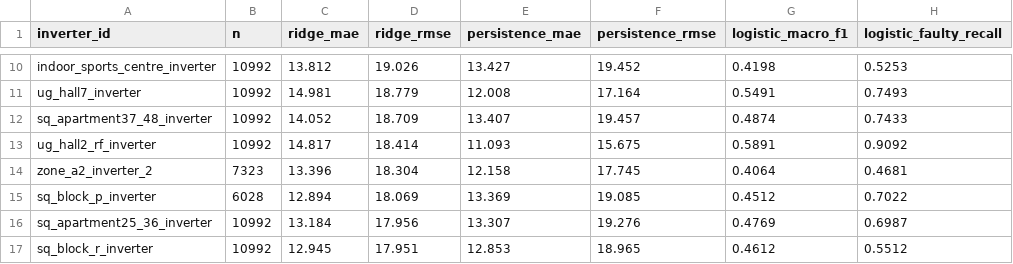
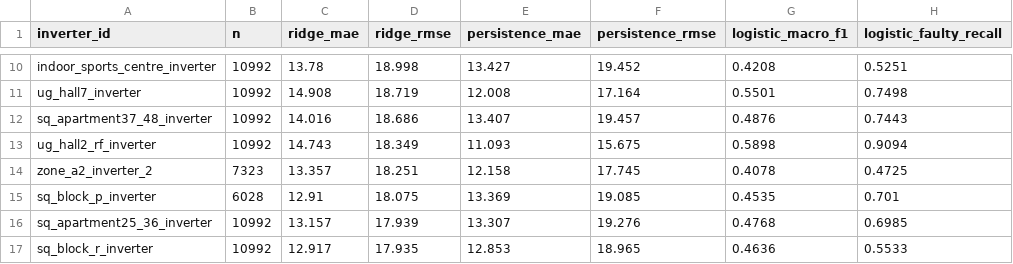
Before and after one commit to Veershah611/InvertML, a CSV file: reports/tables/a1_eval_by_inverter.csv, drawn as a sheet; only a part is shown, gaps mark what is left out; the diff covers the shown part only; the diff names each change by its address in the sheet, - before the commit and + after, or states it on an @@ line.

```diff
--- a/reports/tables/a1_eval_by_inverter.csv
+++ b/reports/tables/a1_eval_by_inverter.csv
-C10 (ridge_mae): 13.812
+C10 (ridge_mae): 13.78
-D10 (ridge_rmse): 19.026
+D10 (ridge_rmse): 18.998
-G10 (logistic_macro_f1): 0.4198
+G10 (logistic_macro_f1): 0.4208
-H10 (logistic_faulty_recall): 0.5253
+H10 (logistic_faulty_recall): 0.5251
-C11 (ridge_mae): 14.981
+C11 (ridge_mae): 14.908
-D11 (ridge_rmse): 18.779
+D11 (ridge_rmse): 18.719
-G11 (logistic_macro_f1): 0.5491
+G11 (logistic_macro_f1): 0.5501
-H11 (logistic_faulty_recall): 0.7493
+H11 (logistic_faulty_recall): 0.7498
-C12 (ridge_mae): 14.052
+C12 (ridge_mae): 14.016
-D12 (ridge_rmse): 18.709
+D12 (ridge_rmse): 18.686
-G12 (logistic_macro_f1): 0.4874
+G12 (logistic_macro_f1): 0.4876
-H12 (logistic_faulty_recall): 0.7433
+H12 (logistic_faulty_recall): 0.7443
-C13 (ridge_mae): 14.817
+C13 (ridge_mae): 14.743
-D13 (ridge_rmse): 18.414
+D13 (ridge_rmse): 18.349
-G13 (logistic_macro_f1): 0.5891
+G13 (logistic_macro_f1): 0.5898
-H13 (logistic_faulty_recall): 0.9092
+H13 (logistic_faulty_recall): 0.9094
-C14 (ridge_mae): 13.396
+C14 (ridge_mae): 13.357
-D14 (ridge_rmse): 18.304
+D14 (ridge_rmse): 18.251
-G14 (logistic_macro_f1): 0.4064
+G14 (logistic_macro_f1): 0.4078
-H14 (logistic_faulty_recall): 0.4681
+H14 (logistic_faulty_recall): 0.4725
-C15 (ridge_mae): 12.894
+C15 (ridge_mae): 12.91
-D15 (ridge_rmse): 18.069
+D15 (ridge_rmse): 18.075
-G15 (logistic_macro_f1): 0.4512
+G15 (logistic_macro_f1): 0.4535
-H15 (logistic_faulty_recall): 0.7022
+H15 (logistic_faulty_recall): 0.701
-C16 (ridge_mae): 13.184
+C16 (ridge_mae): 13.157
-D16 (ridge_rmse): 17.956
+D16 (ridge_rmse): 17.939
-G16 (logistic_macro_f1): 0.4769
+G16 (logistic_macro_f1): 0.4768
-H16 (logistic_faulty_recall): 0.6987
+H16 (logistic_faulty_recall): 0.6985
-C17 (ridge_mae): 12.945
+C17 (ridge_mae): 12.917
-D17 (ridge_rmse): 17.951
+D17 (ridge_rmse): 17.935
-G17 (logistic_macro_f1): 0.4612
+G17 (logistic_macro_f1): 0.4636
-H17 (logistic_faulty_recall): 0.5512
+H17 (logistic_faulty_recall): 0.5533
```
Also changed, not shown: 140 edited cells elsewhere in this file, reports/tables/a1_eval_by_season.csv, reports/tables/a1_eval_classifiers.csv, 5 other files.
